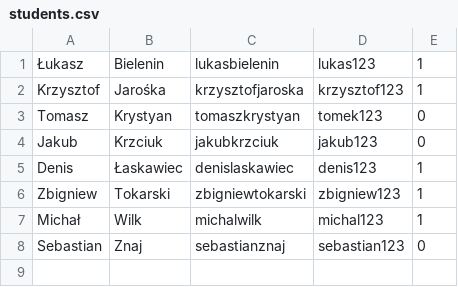
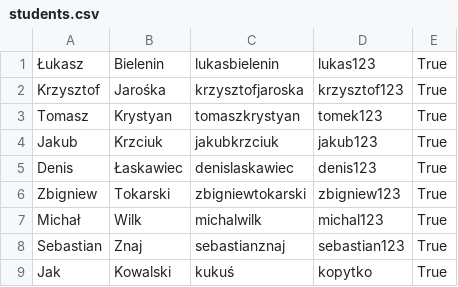
Before and after one commit to ztokarski/python-ccms-project, a CSV file: CSV/students.csv, drawn as a sheet.

Commit message:
CSV student.csv and user.py modified

```diff
--- a/CSV/students.csv
+++ b/CSV/students.csv
@@ -1,8 +1,9 @@
-Łukasz,Bielenin,lukasbielenin,lukas123,1
-Krzysztof,Jarośka,krzysztofjaroska,krzysztof123,1
-Tomasz,Krystyan,tomaszkrystyan,tomek123,0
-Jakub,Krzciuk,jakubkrzciuk,jakub123,0
-Denis,Łaskawiec,denislaskawiec,denis123,1
-Zbigniew,Tokarski,zbigniewtokarski,zbigniew123,1
-Michał,Wilk,michalwilk,michal123,1
-Sebastian,Znaj,sebastianznaj,sebastian123,0
+Łukasz,Bielenin,lukasbielenin,lukas123,True
+Krzysztof,Jarośka,krzysztofjaroska,krzysztof123,True
+Tomasz,Krystyan,tomaszkrystyan,tomek123,True
+Jakub,Krzciuk,jakubkrzciuk,jakub123,True
+Denis,Łaskawiec,denislaskawiec,denis123,True
+Zbigniew,Tokarski,zbigniewtokarski,zbigniew123,True
+Michał,Wilk,michalwilk,michal123,True
+Sebastian,Znaj,sebastianznaj,sebastian123,True
+Jak,Kowalski,kukuś,kopytko,True
```
Also changed, not shown: 1 other file.
